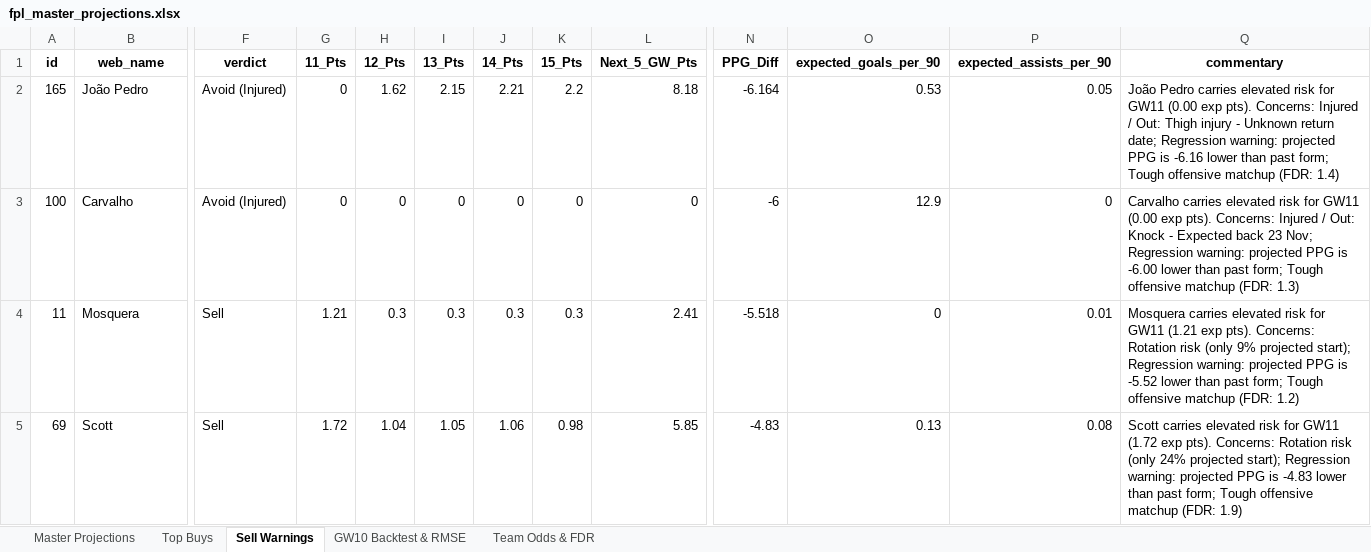
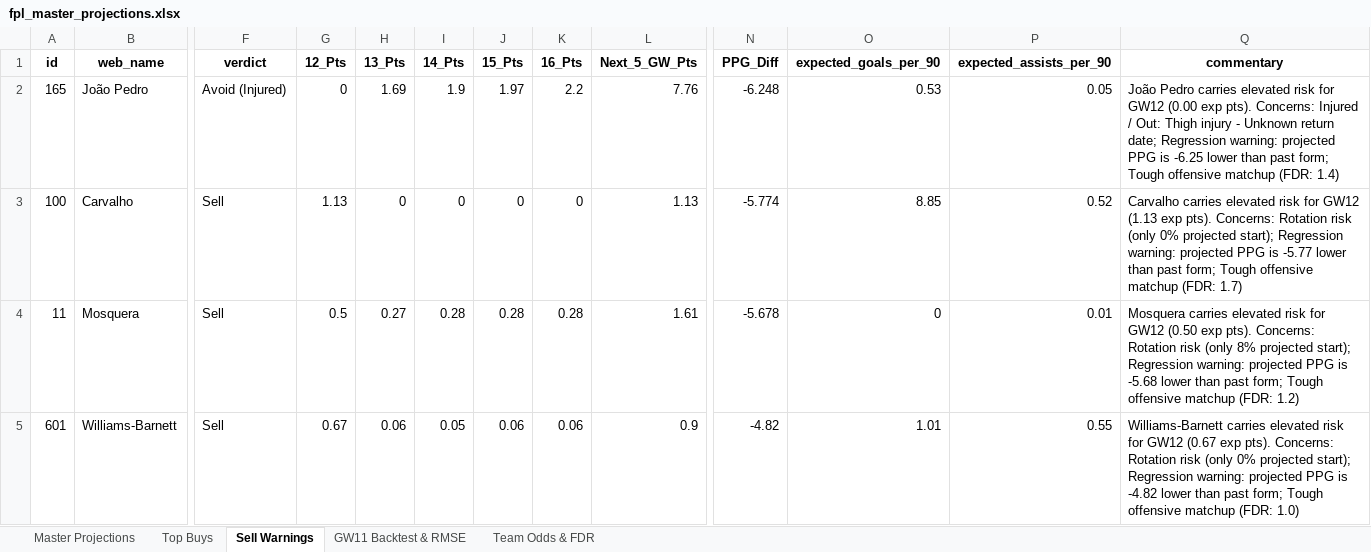
Before and after one commit to haydencordeiro/tempfpl, an Excel workbook: fpl_master_projections.xlsx, sheet Sell Warnings, drawn as a sheet; only a part is shown, gaps mark what is left out; values as stored, in another font and other column widths than the file's, no borders; removed rows and columns are numbered as before the commit, all else as after; rows hold the shown columns only; the diff covers the shown part only; the diff names each change by its address in the sheet, - before the commit and + after, or states it on an @@ line.

```diff
--- a/fpl_master_projections.xlsx (sheet Sell Warnings)
+++ b/fpl_master_projections.xlsx (sheet Sell Warnings)
-sheet tab: GW10 Backtest & RMSE
+sheet tab: GW11 Backtest & RMSE
-column G (11_Pts), rows 2-4: 0 | 0 | 1.21
+column K (16_Pts), rows 2-4: 2.2 | 0 | 0.28
-G2 (12_Pts): 1.62
+G2 (12_Pts): 0
-H2 (13_Pts): 2.15
+H2 (13_Pts): 1.69
-I2 (14_Pts): 2.21
+I2 (14_Pts): 1.9
-J2 (15_Pts): 2.2
+J2 (15_Pts): 1.97
-L2 (Next_5_GW_Pts): 8.18
+L2 (Next_5_GW_Pts): 7.76
-N2 (PPG_Diff): -6.164
+N2 (PPG_Diff): -6.248
-Q2 (commentary): …risk for GW11 (0.00 exp pts). Concerns: Injured / Out: Thigh injury - Unknown return date; Regression warning: projected PPG is -6.16 lower than…
+Q2 (commentary): …risk for GW12 (0.00 exp pts). Concerns: Injured / Out: Thigh injury - Unknown return date; Regression warning: projected PPG is -6.25 lower than…
-F3 (verdict): Avoid (Injured)
+F3 (verdict): Sell
-G3 (12_Pts): 0
+G3 (12_Pts): 1.13
-L3 (Next_5_GW_Pts): 0
+L3 (Next_5_GW_Pts): 1.13
-N3 (PPG_Diff): -6
+N3 (PPG_Diff): -5.774
-O3 (expected_goals_per_90): 12.9
+O3 (expected_goals_per_90): 8.85
-P3 (expected_assists_per_90): 0
+P3 (expected_assists_per_90): 0.52
-Q3 (commentary): …risk for GW11 (0.00 exp pts). Concerns: Injured / Out: Knock - Expected back 23 Nov; Regression warning: projected PPG is -6.00 lower than past form; Tough offensive matchup (FDR: 1.3)
+Q3 (commentary): …risk for GW12 (1.13 exp pts). Concerns: Rotation risk (only 0% projected start); Regression warning: projected PPG is -5.77 lower than past form; Tough offensive matchup (FDR: 1.7)
-G4 (12_Pts): 0.3
+G4 (12_Pts): 0.5
-H4 (13_Pts): 0.3
+H4 (13_Pts): 0.27
-I4 (14_Pts): 0.3
+I4 (14_Pts): 0.28
-J4 (15_Pts): 0.3
+J4 (15_Pts): 0.28
-L4 (Next_5_GW_Pts): 2.41
+L4 (Next_5_GW_Pts): 1.61
-N4 (PPG_Diff): -5.518
+N4 (PPG_Diff): -5.678
-Q4 (commentary): …risk for GW11 (1.21 exp pts). Concerns: Rotation risk (only 9% projected start); Regression warning: projected PPG is -5.52 lower than…
+Q4 (commentary): …risk for GW12 (0.50 exp pts). Concerns: Rotation risk (only 8% projected start); Regression warning: projected PPG is -5.68 lower than…
-row 5: 69 | Scott | Sell | 1.72 | 1.04 | 1.05 | 1.06 | 0.98 | 5.85 | -4.83 | 0.13 | 0.08 | Scott carries elevated risk for GW11 (1.72 exp pts). Concerns: Rotation risk (only 24% projected start); Regression warning: projected PPG is -4.83 lower than past form; Tough offensive matchup (FDR: 1.9)
+row 5: 601 | Williams-Barnett | Sell | 0.67 | 0.06 | 0.05 | 0.06 | 0.06 | 0.9 | -4.82 | 1.01 | 0.55 | Williams-Barnett carries elevated risk for GW12 (0.67 exp pts). Concerns: Rotation risk (only 0% projected start); Regression warning: projected PPG is -4.82 lower than past form; Tough offensive matchup (FDR: 1.0)
```
Also changed, not shown: 15 added rows, 15 removed rows and 84 edited cells elsewhere in this sheet, sheet Master Projections, sheet GW11 Backtest & RMSE, sheet Top Buys, sheet Team Odds & FDR, 2 other files.
